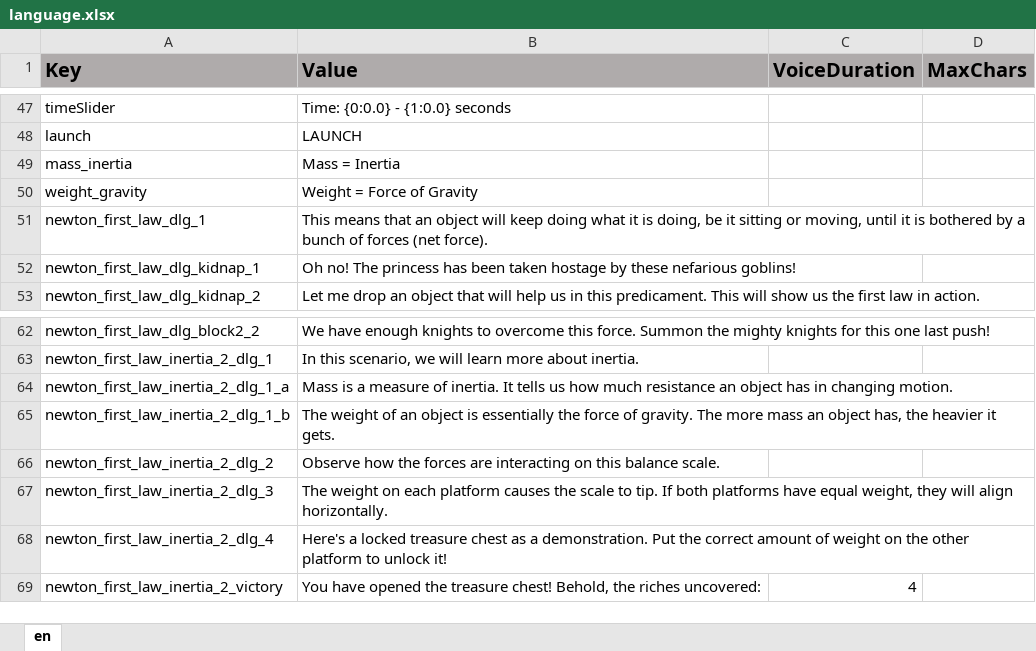
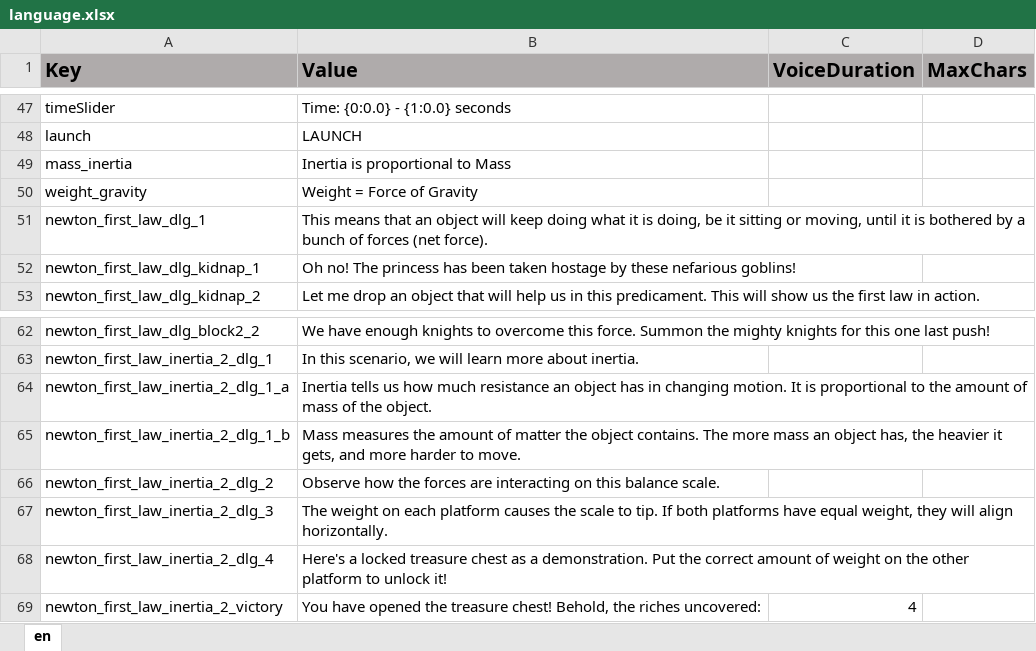
Before and after one commit to ddionisio/LL_PS2A2, an Excel workbook: Language/language.xlsx, sheet en, drawn as a sheet; only a part is shown, gaps mark what is left out; values as stored, in another font and other column widths than the file's, no borders; the diff names each change by its address in the sheet, - before the commit and + after, or states it on an @@ line.

Commit message:
info change on inertia in act 1-2 added drag instruct visual in act 1-2 slightly lower default volumes

```diff
--- a/Language/language.xlsx (sheet en)
+++ b/Language/language.xlsx (sheet en)
-B49 (Value): Mass = Inertia
+B49 (Value): Inertia is proportional to Mass
-B64 (Value): Mass is a measure of inertia. It tells us how much resistance an object has in changing motion.
+B64 (Value): Inertia tells us how much resistance an object has in changing motion. It is proportional to the amount of mass of the object.
-B65 (Value): The weight of an object is essentially the force of gravity. The more mass an object has, the heavier it gets.
+B65 (Value): Mass measures the amount of matter the object contains. The more mass an object has, the heavier it gets, and more harder to move.
```
Also changed, not shown: 23 other files.
